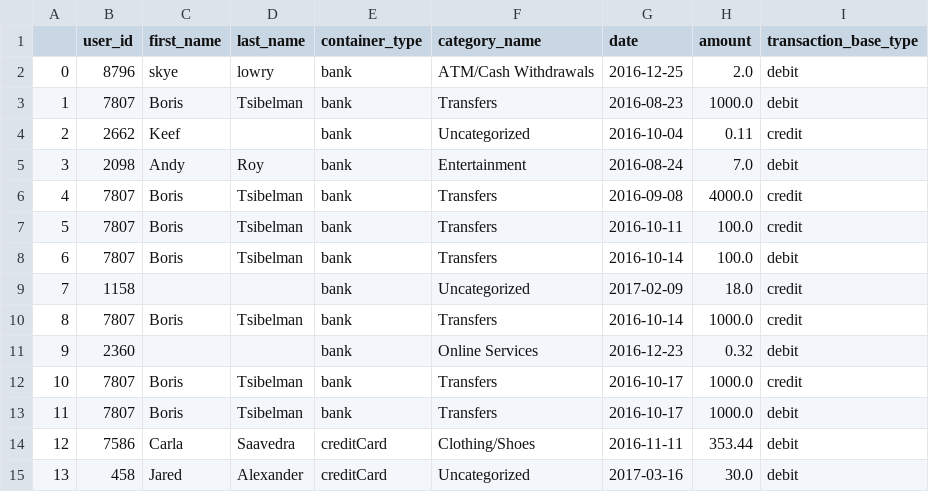
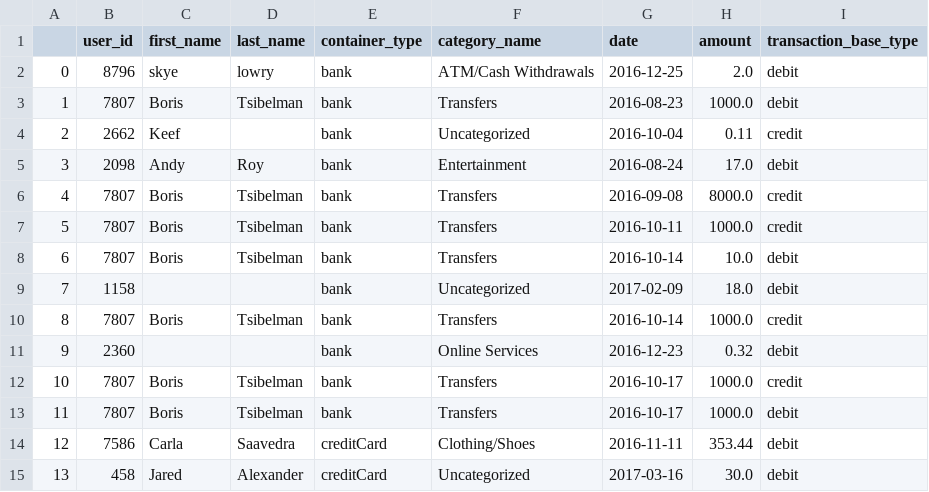
Before and after one commit to fgadaleta/xtract, a CSV file: data/user_transactions_small.csv, drawn as a sheet; only a part is shown.

Commit message:
irrelevant commit

```diff
--- a/data/user_transactions_small.csv
+++ b/data/user_transactions_small.csv
@@ -4,7 +4,7 @@
 2,2662,Keef,,bank,Uncategorized,2016-10-04,0.11,credit
-3,2098,Andy,Roy,bank,Entertainment,2016-08-24,7.0,debit
-4,7807,Boris,Tsibelman,bank,Transfers,2016-09-08,4000.0,credit
-5,7807,Boris,Tsibelman,bank,Transfers,2016-10-11,100.0,credit
-6,7807,Boris,Tsibelman,bank,Transfers,2016-10-14,100.0,debit
-7,1158,,,bank,Uncategorized,2017-02-09,18.0,credit
+3,2098,Andy,Roy,bank,Entertainment,2016-08-24,17.0,debit
+4,7807,Boris,Tsibelman,bank,Transfers,2016-09-08,8000.0,credit
+5,7807,Boris,Tsibelman,bank,Transfers,2016-10-11,1000.0,credit
+6,7807,Boris,Tsibelman,bank,Transfers,2016-10-14,10.0,debit
+7,1158,,,bank,Uncategorized,2017-02-09,18.0,debit
 8,7807,Boris,Tsibelman,bank,Transfers,2016-10-14,1000.0,credit
```
